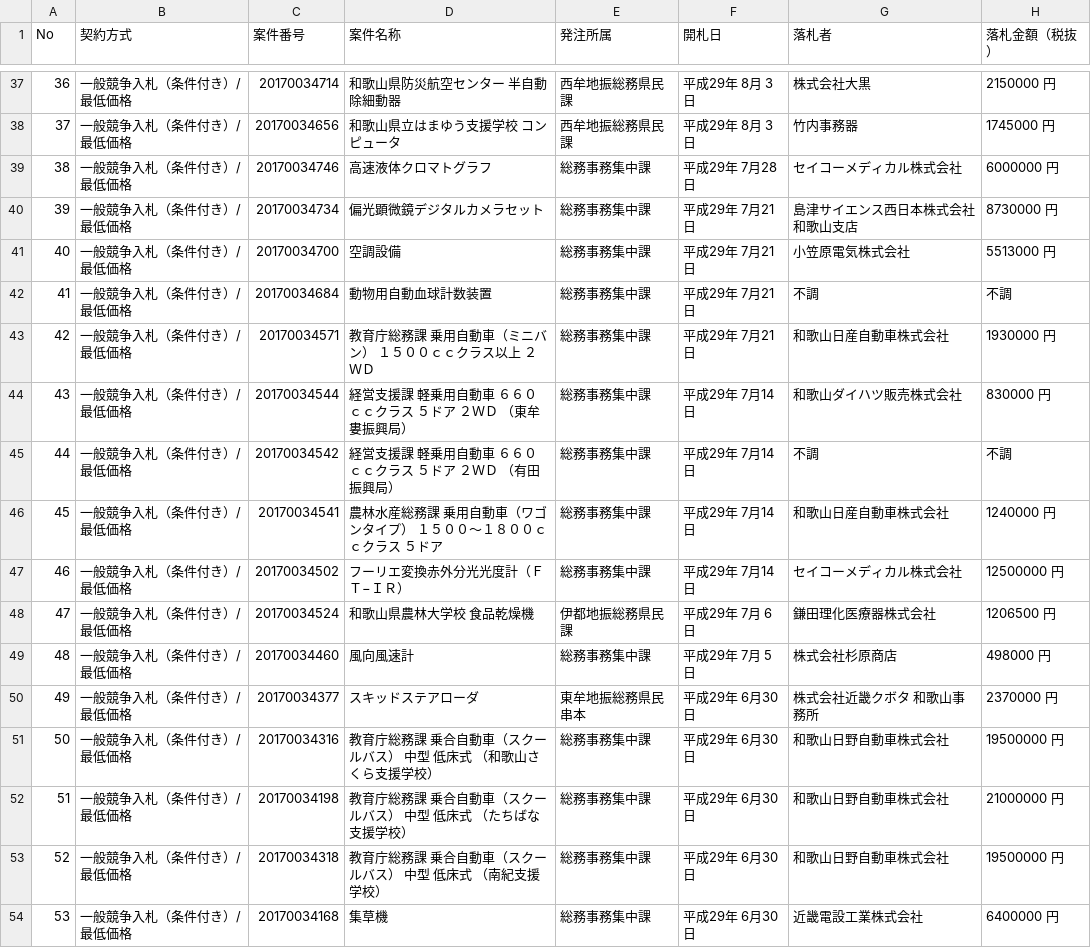
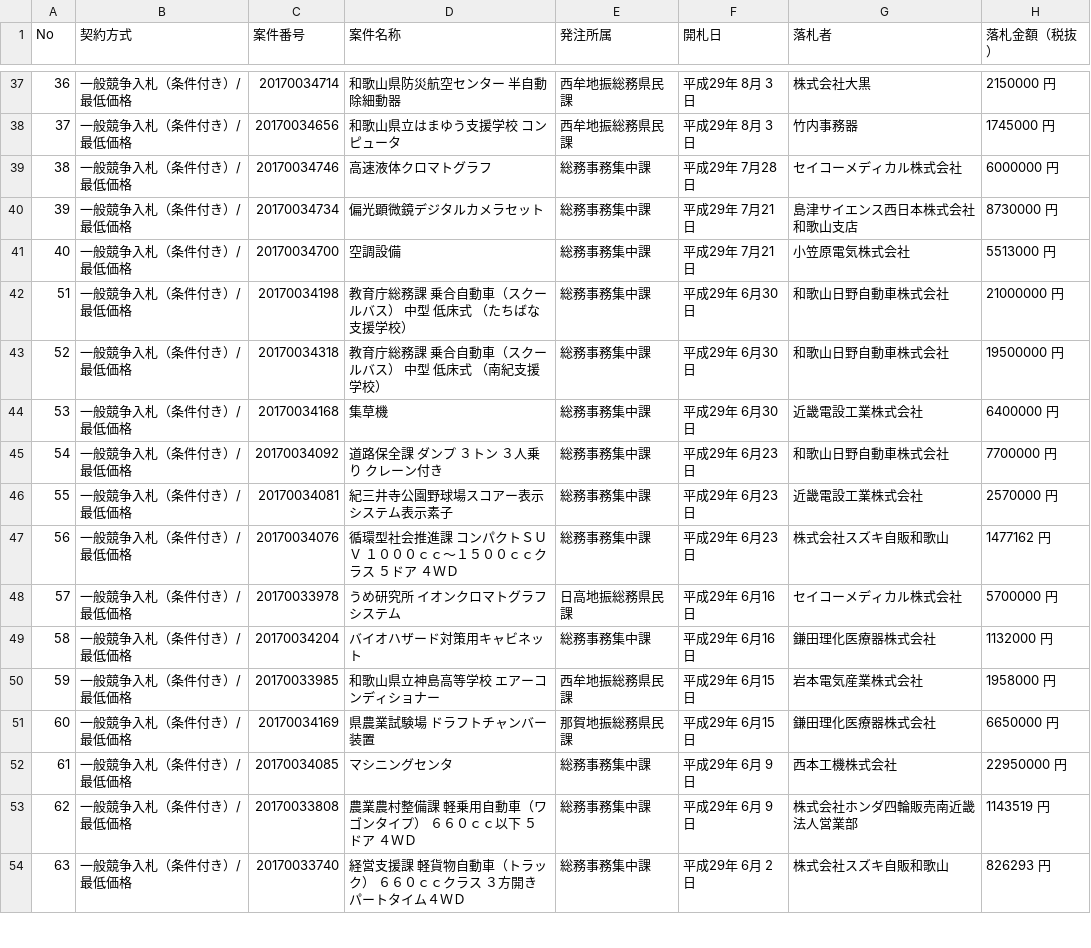
Before and after one commit to wakayama-pref-org/Goods-e-procurement-system_Bid_Result_List, a CSV file: csv/goods-e-procurement-system_bid_result_list.csv, drawn as a sheet; only a part is shown, gaps mark what is left out; the shorter side is filled out with more unchanged rows.

```diff
--- a/csv/goods-e-procurement-system_bid_result_list.csv
+++ b/csv/goods-e-procurement-system_bid_result_list.csv
@@ -41,12 +41,2 @@
 "40","一般競争入札（条件付き）/最低価格","20170034700","空調設備","総務事務集中課","平成29年 7月21日","小笠原電気株式会社","5513000 円"
-"41","一般競争入札（条件付き）/最低価格","20170034684","動物用自動血球計数装置","総務事務集中課","平成29年 7月21日","不調","不調"
-"42","一般競争入札（条件付き）/最低価格","20170034571","教育庁総務課　乗用自動車（ミニバン）　１５００ｃｃクラス以上　２ＷＤ","総務事務集中課","平成29年 7月21日","和歌山日産自動車株式会社","1930000 円"
-"43","一般競争入札（条件付き）/最低価格","20170034544","経営支援課　軽乗用自動車　６６０ｃｃクラス　５ドア　２ＷＤ　（東牟婁振興局）","総務事務集中課","平成29年 7月14日","和歌山ダイハツ販売株式会社","830000 円"
-"44","一般競争入札（条件付き）/最低価格","20170034542","経営支援課　軽乗用自動車　６６０ｃｃクラス　５ドア　２ＷＤ　（有田振興局）","総務事務集中課","平成29年 7月14日","不調","不調"
-"45","一般競争入札（条件付き）/最低価格","20170034541","農林水産総務課　乗用自動車（ワゴンタイプ）　１５００〜１８００ｃｃクラス　５ドア","総務事務集中課","平成29年 7月14日","和歌山日産自動車株式会社","1240000 円"
-"46","一般競争入札（条件付き）/最低価格","20170034502","フーリエ変換赤外分光光度計（ＦＴ−ＩＲ）","総務事務集中課","平成29年 7月14日","セイコーメディカル株式会社","12500000 円"
-"47","一般競争入札（条件付き）/最低価格","20170034524","和歌山県農林大学校　食品乾燥機","伊都地振総務県民課","平成29年 7月 6日","鎌田理化医療器株式会社","1206500 円"
-"48","一般競争入札（条件付き）/最低価格","20170034460","風向風速計","総務事務集中課","平成29年 7月 5日","株式会社杉原商店","498000 円"
-"49","一般競争入札（条件付き）/最低価格","20170034377","スキッドステアローダ","東牟地振総務県民串本","平成29年 6月30日","株式会社近畿クボタ　和歌山事務所","2370000 円"
-"50","一般競争入札（条件付き）/最低価格","20170034316","教育庁総務課　乗合自動車（スクールバス）　中型　低床式　（和歌山さくら支援学校）","総務事務集中課","平成29年 6月30日","和歌山日野自動車株式会社","19500000 円"
 "51","一般競争入札（条件付き）/最低価格","20170034198","教育庁総務課　乗合自動車（スクールバス）　中型　低床式　（たちばな支援学校）","総務事務集中課","平成29年 6月30日","和歌山日野自動車株式会社","21000000 円"
```
Also changed, not shown: 1 other file.
